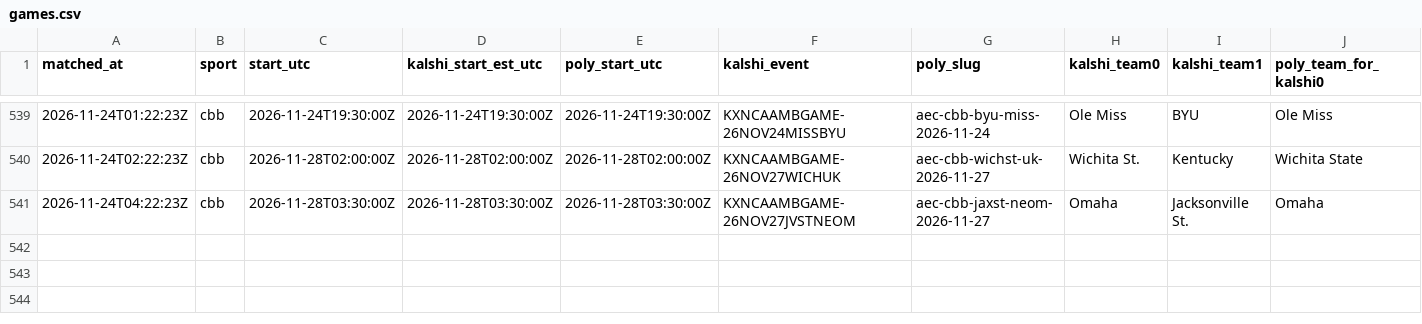
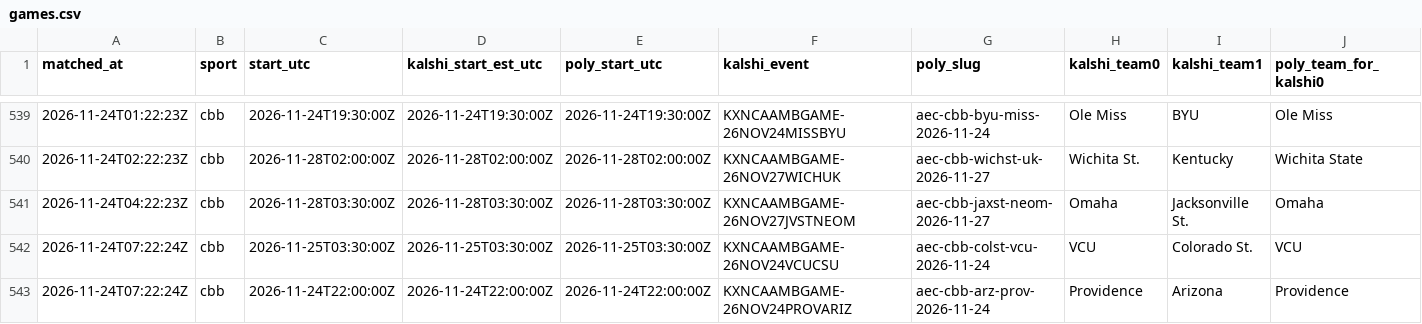
Before and after one commit to gwjp19/Garage-Band-Hedge-Fund, a CSV file: data/games.csv, drawn as a sheet; only a part is shown, gaps mark what is left out; rows hold the shown columns only; the diff names each change by its address in the sheet, - before the commit and + after, or states it on an @@ line.

```diff
--- a/data/games.csv
+++ b/data/games.csv
+row 542: 2026-11-24T07:22:24Z | cbb | 2026-11-25T03:30:00Z | 2026-11-25T03:30:00Z | 2026-11-25T03:30:00Z | KXNCAAMBGAME-26NOV24VCUCSU | aec-cbb-colst-vcu-2026-11-24 | VCU | Colorado St. | VCU
+row 543: 2026-11-24T07:22:24Z | cbb | 2026-11-24T22:00:00Z | 2026-11-24T22:00:00Z | 2026-11-24T22:00:00Z | KXNCAAMBGAME-26NOV24PROVARIZ | aec-cbb-arz-prov-2026-11-24 | Providence | Arizona | Providence
```
Also changed, not shown: data/trades.csv, 1 other file.
